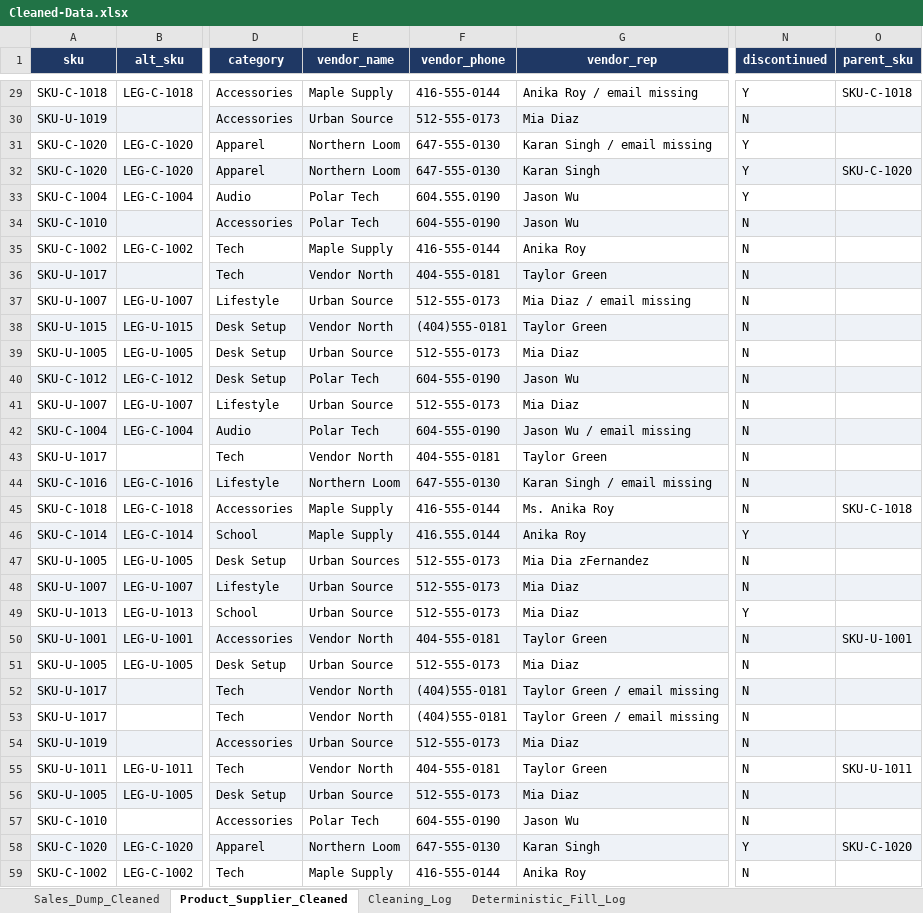
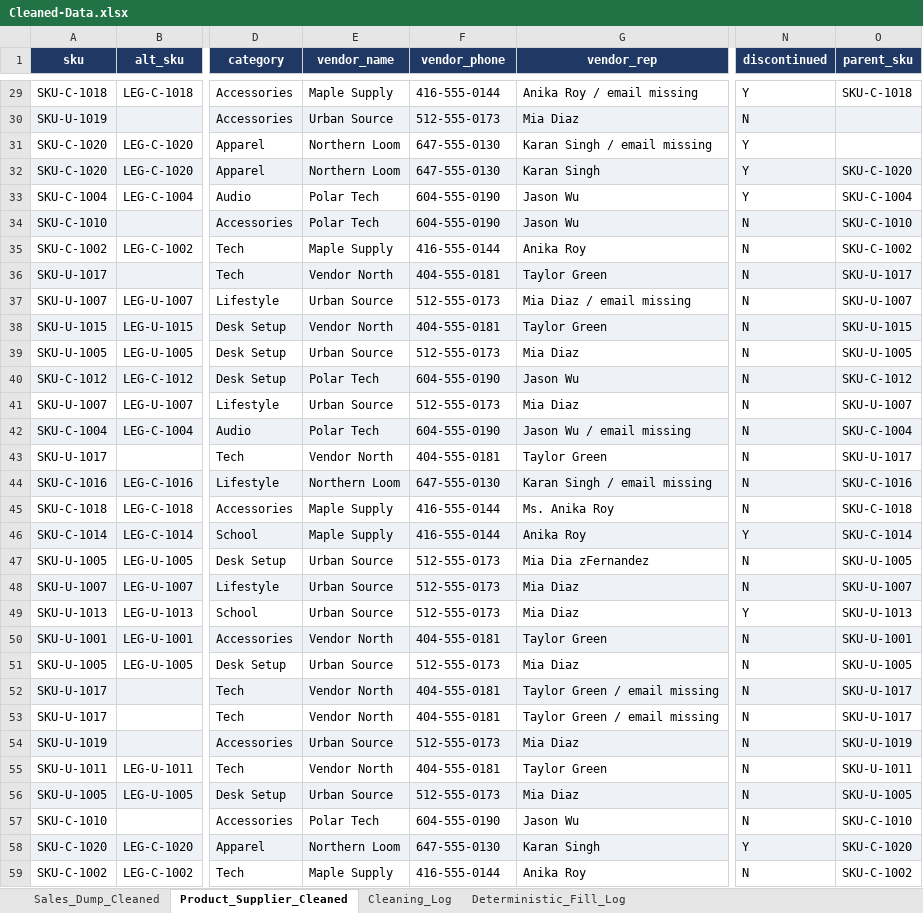
Before and after one commit to bonemarrowbaby/Group-Project-2-MIST4610, an Excel workbook: Cleaned-Data.xlsx, sheet Product_Supplier_Cleaned, drawn as a sheet; only a part is shown, gaps mark what is left out; values as stored, in another font and other column widths than the file's, no borders; the diff covers the shown part only; the diff names each change by its address in the sheet, - before the commit and + after, or states it on an @@ line.

Commit message:
Add files via upload

```diff
--- a/Cleaned-Data.xlsx (sheet Product_Supplier_Cleaned)
+++ b/Cleaned-Data.xlsx (sheet Product_Supplier_Cleaned)
-F33 (vendor_phone): 604.555.0190
+F33 (vendor_phone): 604-555-0190
-O33 (parent_sku): (empty)
+O33 (parent_sku): SKU-C-1004
-O34 (parent_sku): (empty)
+O34 (parent_sku): SKU-C-1010
-O35 (parent_sku): (empty)
+O35 (parent_sku): SKU-C-1002
-O36 (parent_sku): (empty)
+O36 (parent_sku): SKU-U-1017
-O37 (parent_sku): (empty)
+O37 (parent_sku): SKU-U-1007
-F38 (vendor_phone): (404)555-0181
+F38 (vendor_phone): 404-555-0181
-O38 (parent_sku): (empty)
+O38 (parent_sku): SKU-U-1015
-O39 (parent_sku): (empty)
+O39 (parent_sku): SKU-U-1005
-O40 (parent_sku): (empty)
+O40 (parent_sku): SKU-C-1012
-O41 (parent_sku): (empty)
+O41 (parent_sku): SKU-U-1007
-O42 (parent_sku): (empty)
+O42 (parent_sku): SKU-C-1004
-O43 (parent_sku): (empty)
+O43 (parent_sku): SKU-U-1017
-O44 (parent_sku): (empty)
+O44 (parent_sku): SKU-C-1016
-F46 (vendor_phone): 416.555.0144
+F46 (vendor_phone): 416-555-0144
-O46 (parent_sku): (empty)
+O46 (parent_sku): SKU-C-1014
-E47 (vendor_name): Urban Sources
+E47 (vendor_name): Urban Source
-O47 (parent_sku): (empty)
+O47 (parent_sku): SKU-U-1005
-O48 (parent_sku): (empty)
+O48 (parent_sku): SKU-U-1007
-O49 (parent_sku): (empty)
+O49 (parent_sku): SKU-U-1013
-O51 (parent_sku): (empty)
+O51 (parent_sku): SKU-U-1005
-F52:F53 (vendor_phone): (404)555-0181
+F52:F53 (vendor_phone): 404-555-0181
-O52:O53 (parent_sku): (empty)
+O52:O53 (parent_sku): SKU-U-1017
-O54 (parent_sku): (empty)
+O54 (parent_sku): SKU-U-1019
-O56 (parent_sku): (empty)
+O56 (parent_sku): SKU-U-1005
-O57 (parent_sku): (empty)
+O57 (parent_sku): SKU-C-1010
-O59 (parent_sku): (empty)
+O59 (parent_sku): SKU-C-1002
```
Also changed, not shown: 18 edited cells elsewhere in this sheet, sheet Cleaning_Log, sheet Deterministic_Fill_Log, sheet Sales_Dump_Cleaned.
